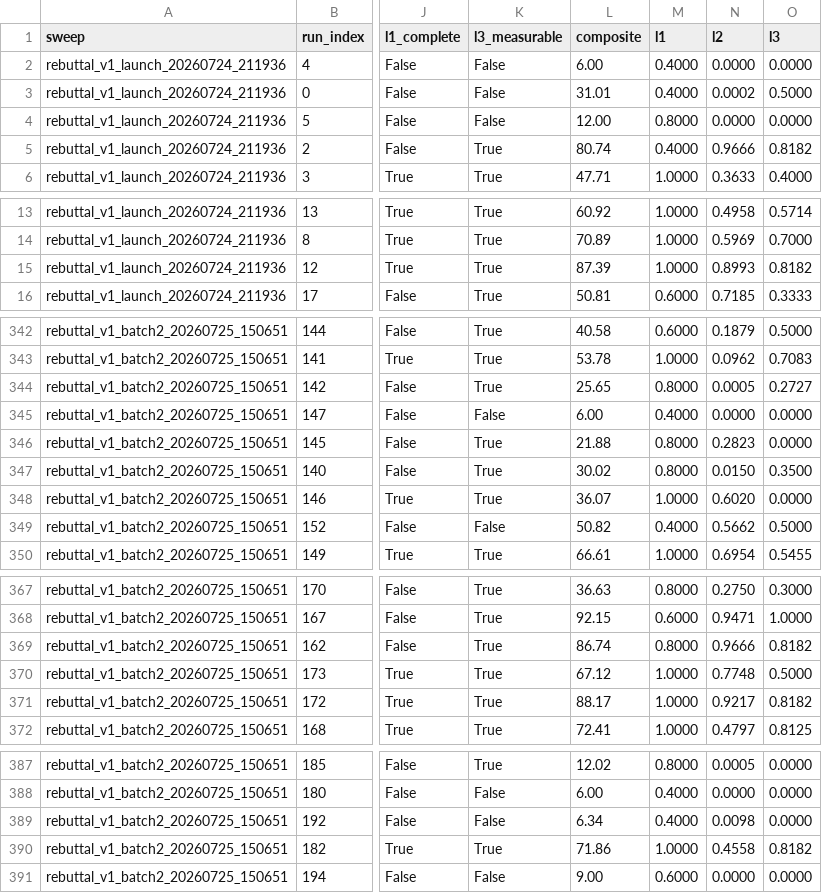
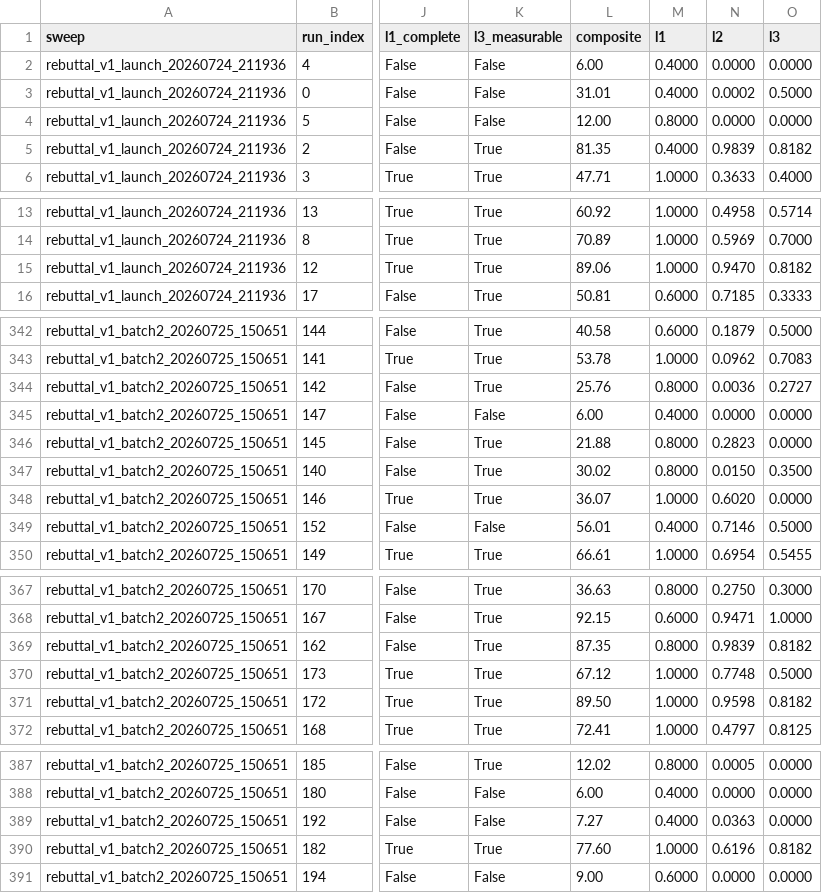
Before and after one commit to kiante-fernandez/CogArena, a CSV file: results/rebuttal_v1/runs.csv, drawn as a sheet; only a part is shown, gaps mark what is left out; the diff covers the shown part only; the diff names each change by its address in the sheet, - before the commit and + after, or states it on an @@ line.

```diff
--- a/results/rebuttal_v1/runs.csv
+++ b/results/rebuttal_v1/runs.csv
-L5 (composite): 80.74
+L5 (composite): 81.35
-N5 (l2): 0.9666
+N5 (l2): 0.9839
-L15 (composite): 87.39
+L15 (composite): 89.06
-N15 (l2): 0.8993
+N15 (l2): 0.9470
-L344 (composite): 25.65
+L344 (composite): 25.76
-N344 (l2): 0.0005
+N344 (l2): 0.0036
-L349 (composite): 50.82
+L349 (composite): 56.01
-N349 (l2): 0.5662
+N349 (l2): 0.7146
-L369 (composite): 86.74
+L369 (composite): 87.35
-N369 (l2): 0.9666
+N369 (l2): 0.9839
-L371 (composite): 88.17
+L371 (composite): 89.50
-N371 (l2): 0.9217
+N371 (l2): 0.9598
-L389 (composite): 6.34
+L389 (composite): 7.27
-N389 (l2): 0.0098
+N389 (l2): 0.0363
-L390 (composite): 71.86
+L390 (composite): 77.60
-N390 (l2): 0.4558
+N390 (l2): 0.6196
```
Also changed, not shown: 60 edited cells elsewhere in this file, results/rebuttal_v1/analysis/cell_stability.csv, results/rebuttal_v1/analysis/rank_stability.csv, 3 other files.
